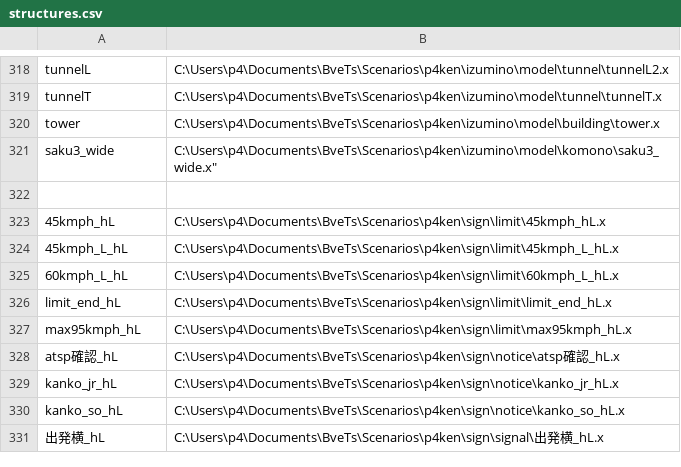
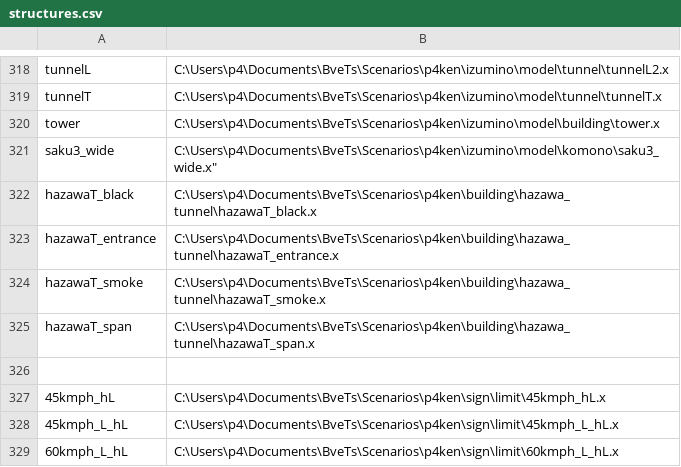
Before and after one commit to p4ken/sj-map, a CSV file: landscape/structures.csv, drawn as a sheet; only a part is shown, gaps mark what is left out; the shorter side is filled out with more unchanged rows.

```diff
--- a/landscape/structures.csv
+++ b/landscape/structures.csv
@@ -321,2 +321,6 @@ tower,C:\Users\p4\Documents\BveTs\Scenarios\p4ken\izumino\model\building\tower.x
 saku3_wide,C:\Users\p4\Documents\BveTs\Scenarios\p4ken\izumino\model\komono\saku3_wide.x"
+hazawaT_black, C:\Users\p4\Documents\BveTs\Scenarios\p4ken\building\hazawa_tunnel\hazawaT_black.x
+hazawaT_entrance, C:\Users\p4\Documents\BveTs\Scenarios\p4ken\building\hazawa_tunnel\hazawaT_entrance.x
+hazawaT_smoke, C:\Users\p4\Documents\BveTs\Scenarios\p4ken\building\hazawa_tunnel\hazawaT_smoke.x
+hazawaT_span, C:\Users\p4\Documents\BveTs\Scenarios\p4ken\building\hazawa_tunnel\hazawaT_span.x
 
```
Also changed, not shown: 6 other files.
